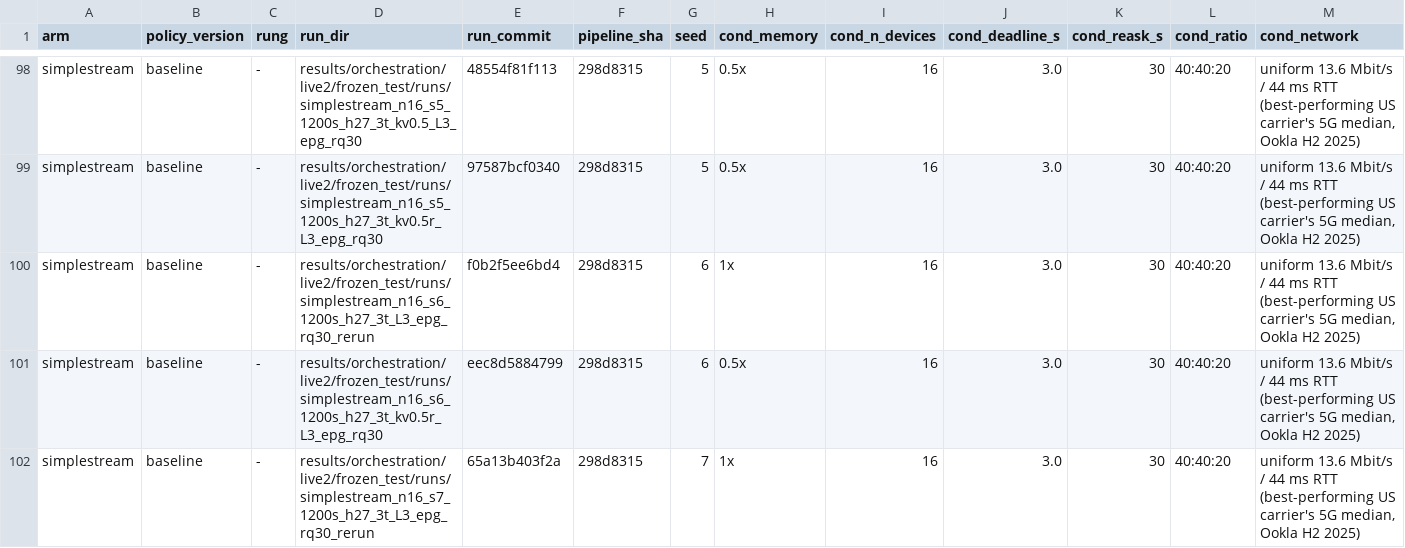
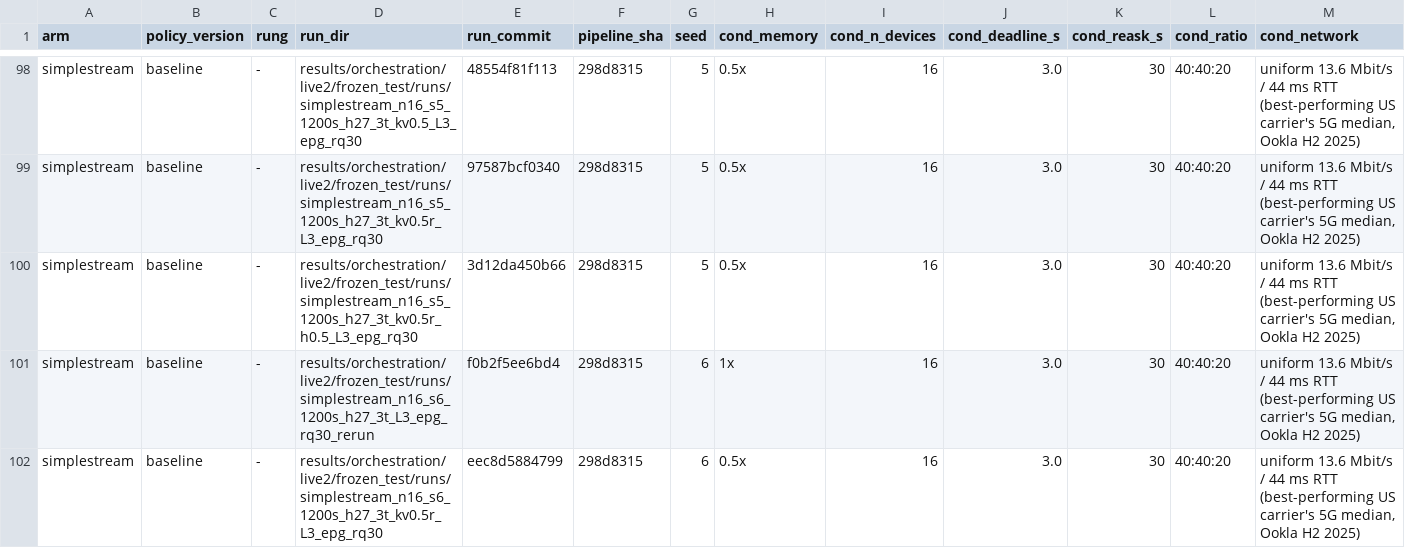
Before and after one commit to nesl/fm-switching, a CSV file: reports/figdata/F14.csv, drawn as a sheet; only a part is shown, gaps mark what is left out; the shorter side is filled out with more unchanged rows; rows hold the shown columns only; the diff names each change by its address in the sheet, - before the commit and + after, or states it on an @@ line.

```diff
--- a/reports/figdata/F14.csv
+++ b/reports/figdata/F14.csv
+row 100: simplestream | baseline | - | results/orchestration/live2/frozen_test/runs/simplestream_n16_s5_1200s_h27_3t_kv0.5r_h0.5_L3_epg_rq30 | 3d12da450b66 | 298d8315 | 5 | 0.5x | 16 | 3.0 | 30 | 40:40:20 | uniform 13.6 Mbit/s / 44 ms RTT (best-performing US carrier's 5G median, Ookla H2 2025)
```
Also changed, not shown: reports/figdata/F13.csv, reports/figdata/F8.csv, 4 other files.
